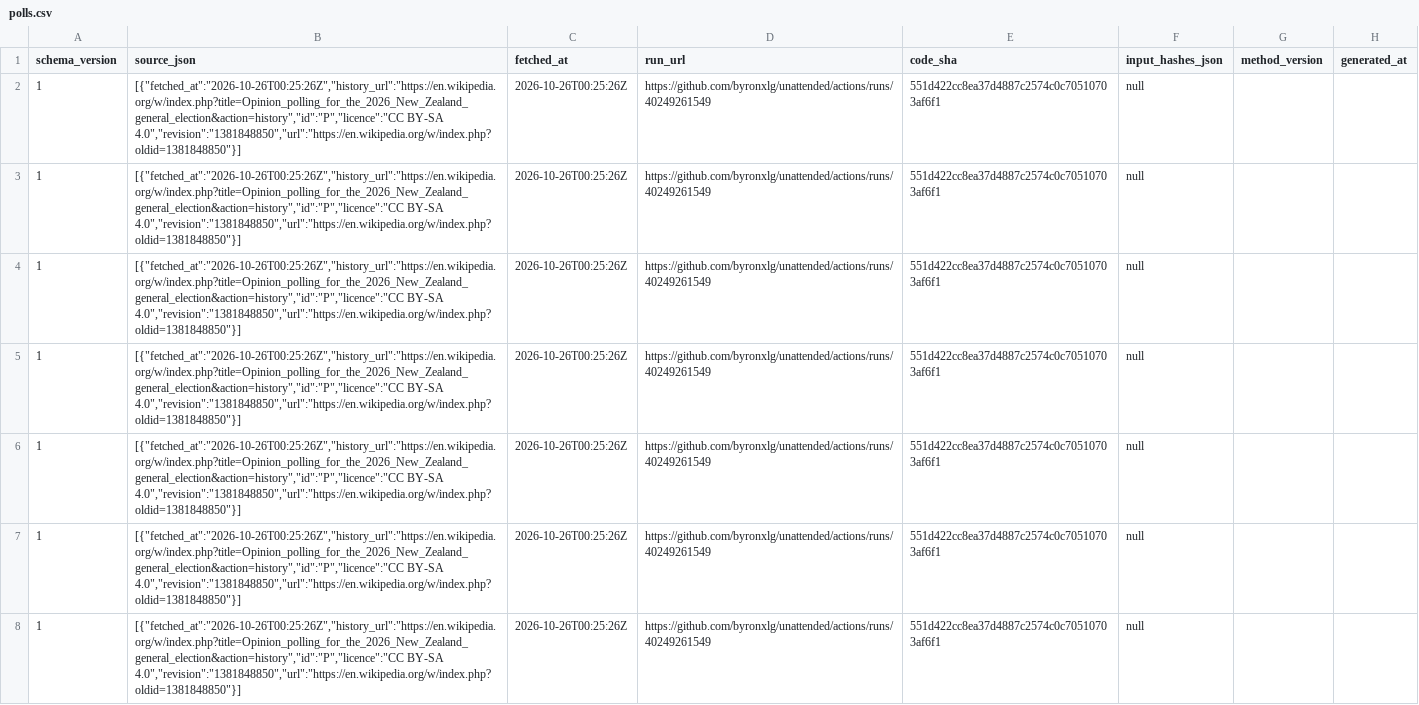
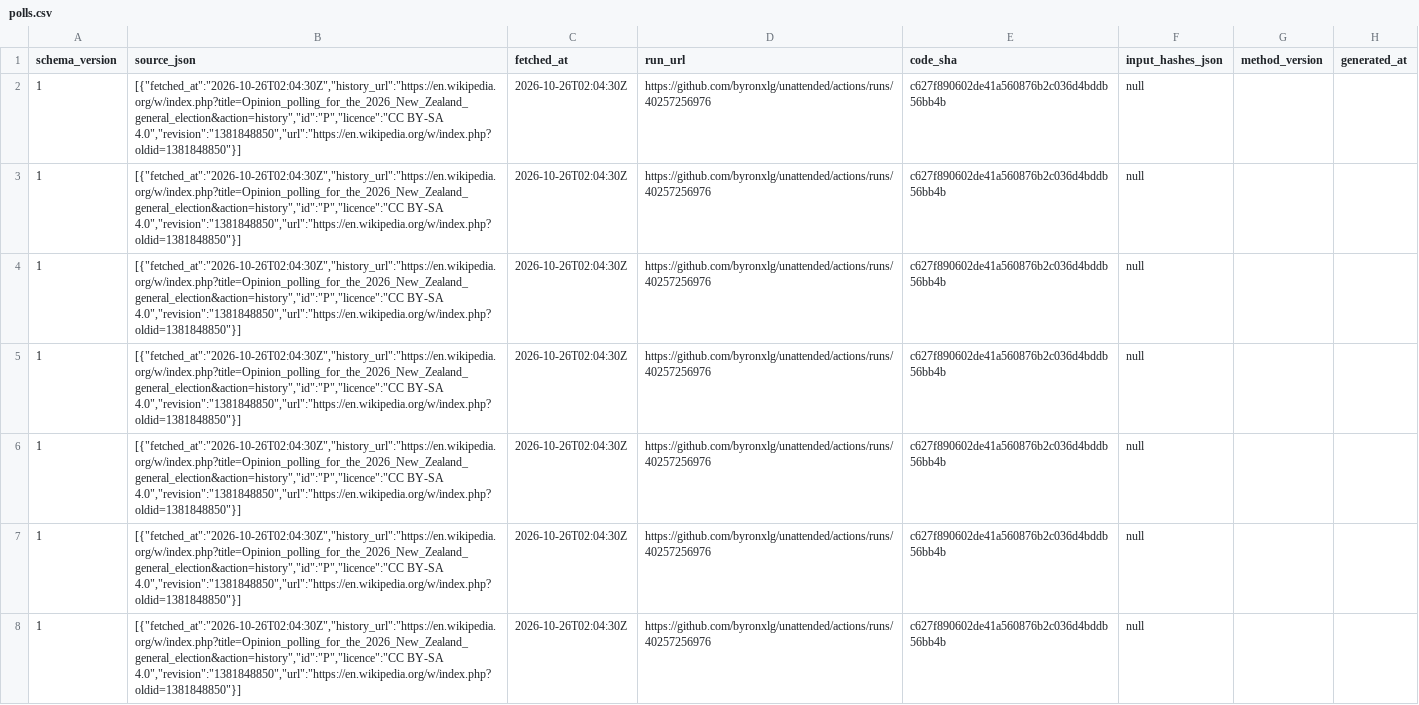
Before and after one commit to byronxlg/unattended, a CSV file: product/nz_election/data/polls.csv, drawn as a sheet; only a part is shown; the diff covers the shown part only; the diff names each change by its address in the sheet, - before the commit and + after, or states it on an @@ line.

```diff
--- a/product/nz_election/data/polls.csv
+++ b/product/nz_election/data/polls.csv
-B2:B8 (source_json): [{"fetched_at":"2026-10-26T00:25:26Z","history_url":"https://en.wikipedia.org/w/index.php?title=Opinion_polling_for_the_2026_New_Zealand_general_election&action=history","id":"P","licence":"CC BY-SA 4.0","revision":"1381848850","url":"https://en.wikipedia.org/w/index.php?oldid=1381848850"}]
+B2:B8 (source_json): [{"fetched_at":"2026-10-26T02:04:30Z","history_url":"https://en.wikipedia.org/w/index.php?title=Opinion_polling_for_the_2026_New_Zealand_general_election&action=history","id":"P","licence":"CC BY-SA 4.0","revision":"1381848850","url":"https://en.wikipedia.org/w/index.php?oldid=1381848850"}]
-C2:C8 (fetched_at): 2026-10-26T00:25:26Z
+C2:C8 (fetched_at): 2026-10-26T02:04:30Z
-D2:D8 (run_url): https://github.com/byronxlg/unattended/actions/runs/40249261549
+D2:D8 (run_url): https://github.com/byronxlg/unattended/actions/runs/40257256976
-E2:E8 (code_sha): 551d422cc8ea37d4887c2574c0c70510703af6f1
+E2:E8 (code_sha): c627f890602de41a560876b2c036d4bddb56bb4b
```
Also changed, not shown: 152 edited cells elsewhere in this file, product/nz_election/data/averages.csv, product/nz_election/data/seats.csv, 7 other files.
